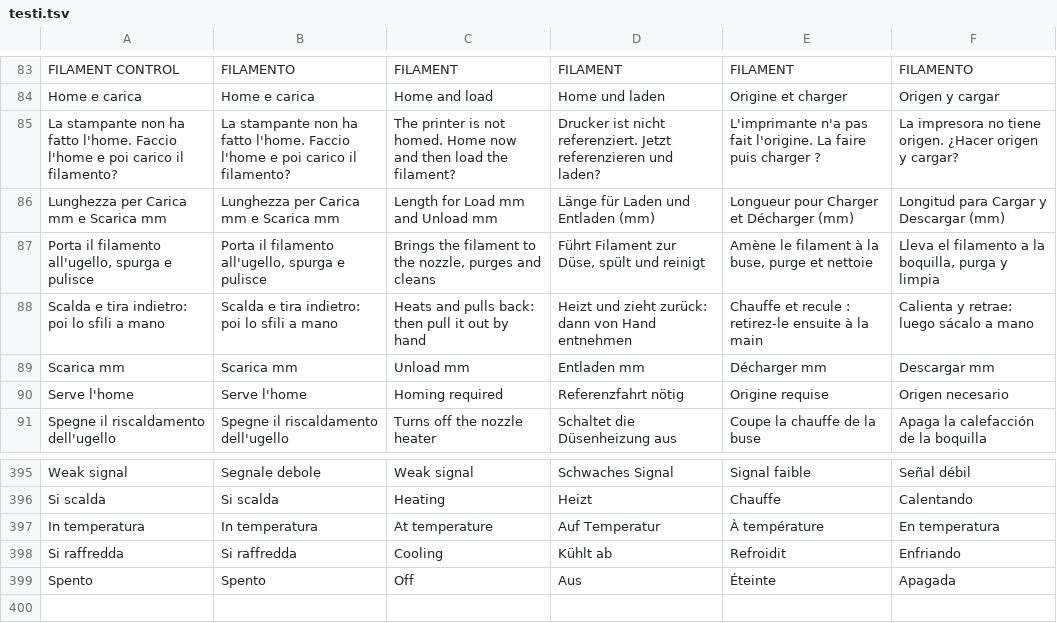
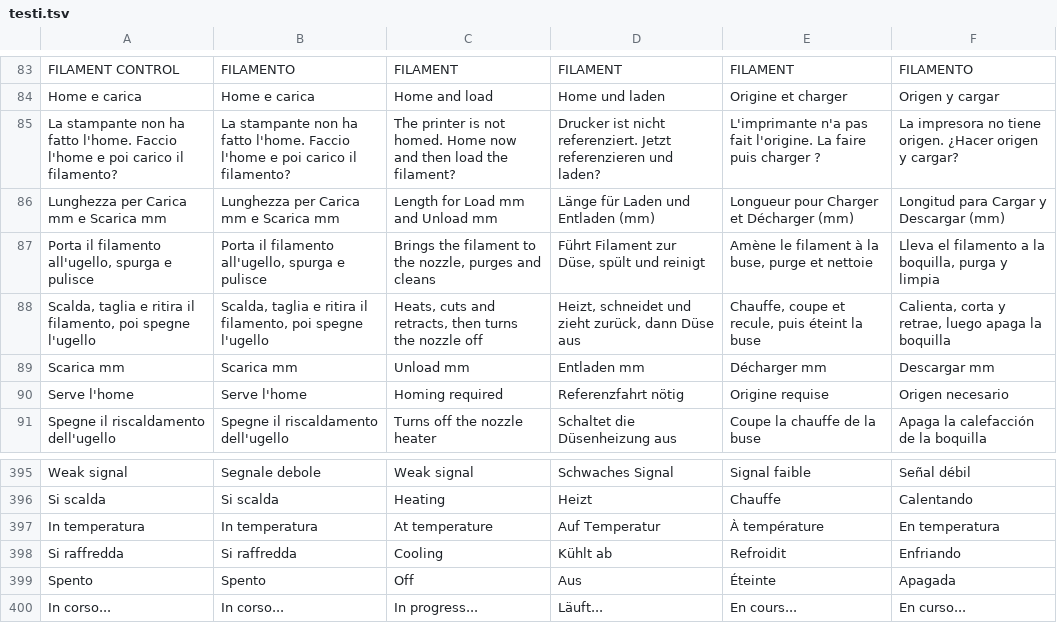
Before and after one commit to AlbertoTrento/ADL-Screen, a TSV file: i18n/testi.tsv, drawn as a sheet; only a part is shown, gaps mark what is left out.

```diff
--- a/i18n/testi.tsv
+++ b/i18n/testi.tsv
@@ -87,3 +87,3 @@ Lunghezza per Carica mm e Scarica mm	Lunghezza per Carica mm e Scarica mm	Length
 Porta il filamento all'ugello, spurga e pulisce	Porta il filamento all'ugello, spurga e pulisce	Brings the filament to the nozzle, purges and cleans	Führt Filament zur Düse, spült und reinigt	Amène le filament à la buse, purge et nettoie	Lleva el filamento a la boquilla, purga y limpia
-Scalda e tira indietro: poi lo sfili a mano	Scalda e tira indietro: poi lo sfili a mano	Heats and pulls back: then pull it out by hand	Heizt und zieht zurück: dann von Hand entnehmen	Chauffe et recule : retirez-le ensuite à la main	Calienta y retrae: luego sácalo a mano
+Scalda, taglia e ritira il filamento, poi spegne l'ugello	Scalda, taglia e ritira il filamento, poi spegne l'ugello	Heats, cuts and retracts, then turns the nozzle off	Heizt, schneidet und zieht zurück, dann Düse aus	Chauffe, coupe et recule, puis éteint la buse	Calienta, corta y retrae, luego apaga la boquilla
 Scarica mm	Scarica mm	Unload mm	Entladen mm	Décharger mm	Descargar mm
@@ -399 +399,2 @@ Si raffredda	Si raffredda	Cooling	Kühlt ab	Refroidit	Enfriando
 Spento	Spento	Off	Aus	Éteinte	Apagada
+In corso...	In corso...	In progress...	Läuft...	En cours...	En curso...
```
Also changed, not shown: 3 other files.
